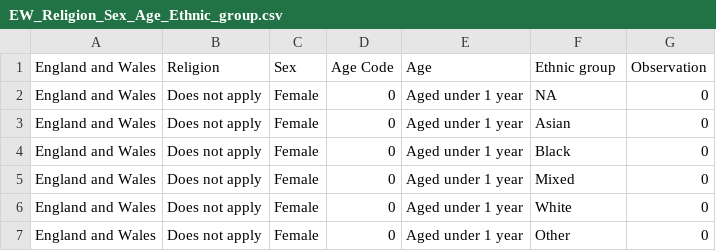
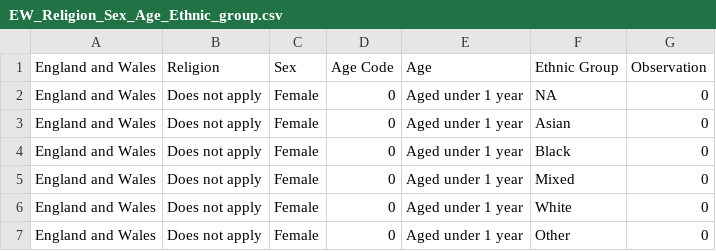
Before and after one commit to arafatazam/EW-population-dashboard, a CSV file: EW_Religion_Sex_Age_Ethnic_group.csv, drawn as a sheet; only a part is shown.

Commit message:
Religion and Ethnicity Picharts

```diff
--- a/EW_Religion_Sex_Age_Ethnic_group.csv
+++ b/EW_Religion_Sex_Age_Ethnic_group.csv
@@ -1,2 +1,2 @@
-England and Wales,Religion,Sex,Age Code,Age,Ethnic group,Observation
+England and Wales,Religion,Sex,Age Code,Age,Ethnic Group,Observation
 England and Wales,Does not apply,Female,0,Aged under 1 year,NA,0
```
Also changed, not shown: 1 other file.
